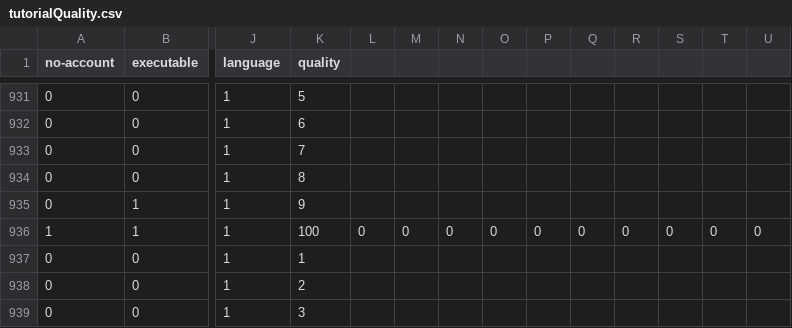
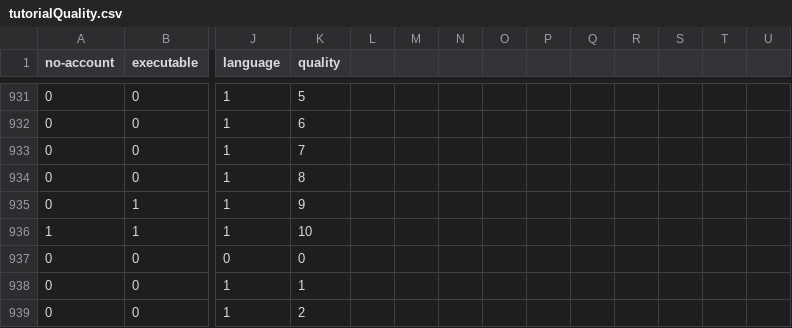
Before and after one commit to pontusnorman123/devops_tutorial, a CSV file: tutorialQuality.csv, drawn as a sheet; only a part is shown, gaps mark what is left out; the shorter side is filled out with more unchanged rows; rows hold the shown columns only; the diff names each change by its address in the sheet, - before the commit and + after, or states it on an @@ line.

Commit message:
Update tutorialQuality.csv

```diff
--- a/tutorialQuality.csv
+++ b/tutorialQuality.csv
-K936 (quality): 100
+K936 (quality): 10
-L936: 0
+L936: (empty)
-M936: 0
+M936: (empty)
-N936: 0
+N936: (empty)
-O936: 0
+O936: (empty)
-P936: 0
+P936: (empty)
-Q936: 0
+Q936: (empty)
-R936: 0
+R936: (empty)
-S936: 0
+S936: (empty)
-T936: 0
+T936: (empty)
-U936: 0
+U936: (empty)
+row 937: 0 | 0 | 0 | 0
```
